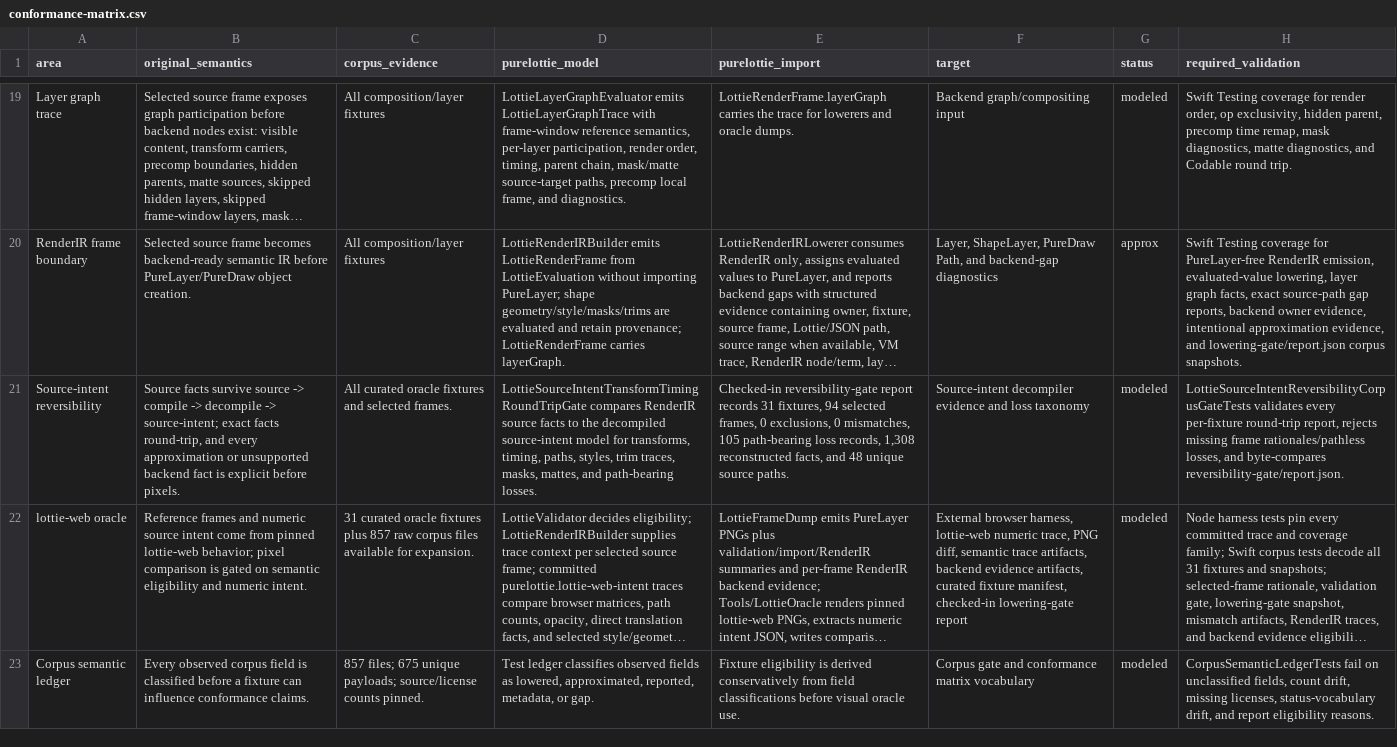
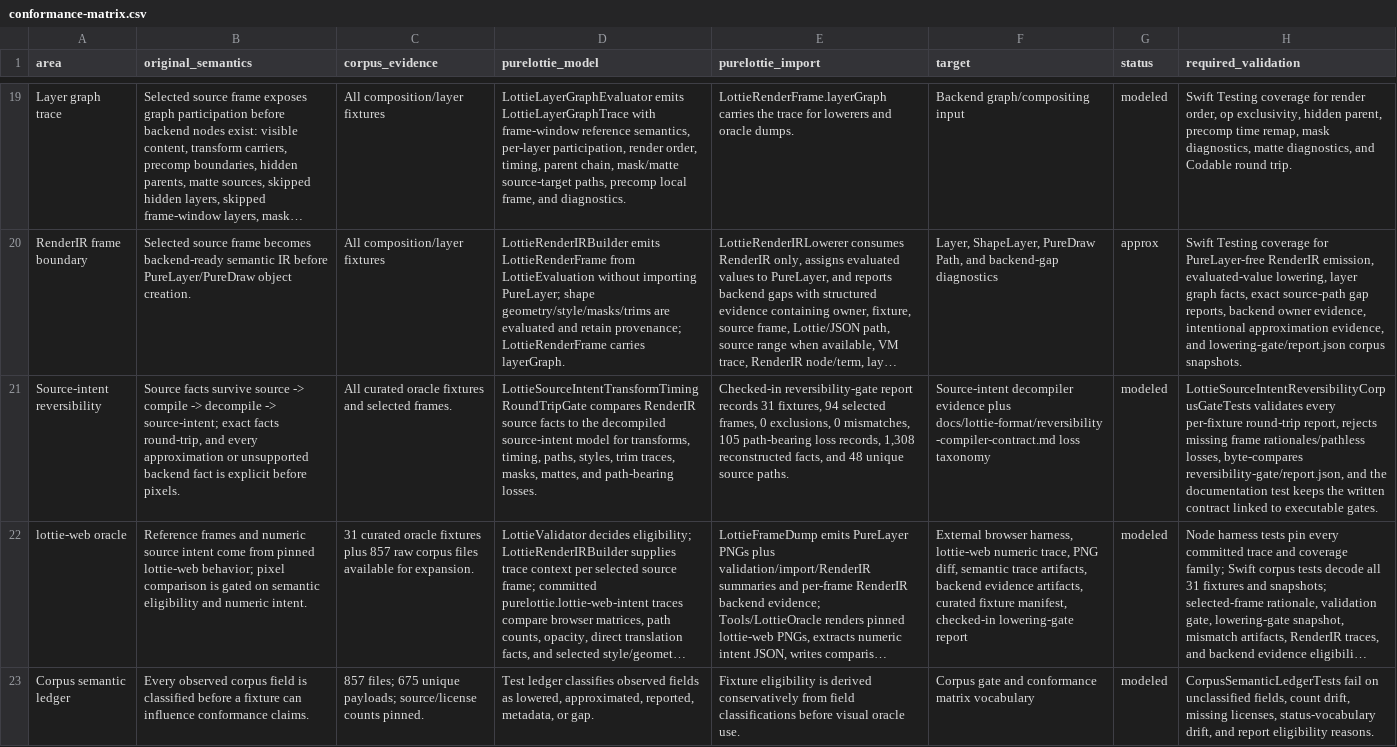
Before and after one commit to mihaelamj/PureLottie, a CSV file: docs/lottie-format/conformance-matrix.csv, drawn as a sheet; only a part is shown, gaps mark what is left out; long unchanged cells end in …; the diff names each change by its address in the sheet, - before the commit and + after, or states it on an @@ line.

Commit message:
docs(reversibility): define compiler contract taxonomy

```diff
--- a/docs/lottie-format/conformance-matrix.csv
+++ b/docs/lottie-format/conformance-matrix.csv
-F21 (target): …decompiler evidence and loss taxonomy
+F21 (target): …decompiler evidence plus docs/lottie-format/reversibility-compiler-contract.md loss taxonomy
-H21 (required_validation): …rationales/pathless losses, and byte-compares reversibility-gate/report.json.
+H21 (required_validation): …rationales/pathless losses, byte-compares reversibility-gate/report.json, and the documentation test keeps the written contract linked to executable gates.
```
Also changed, not shown: 9 other files.
